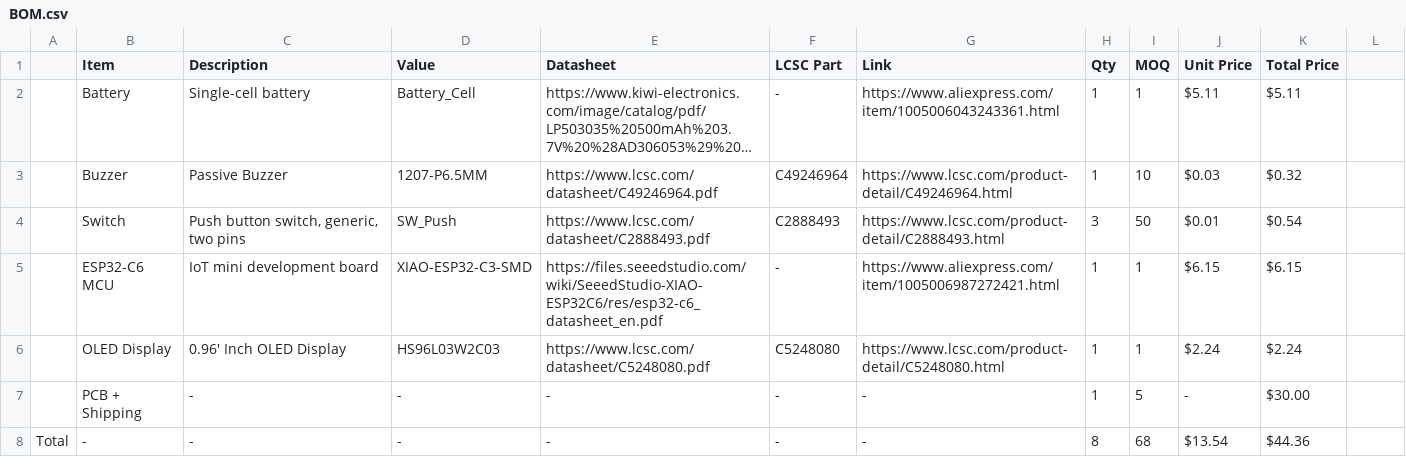
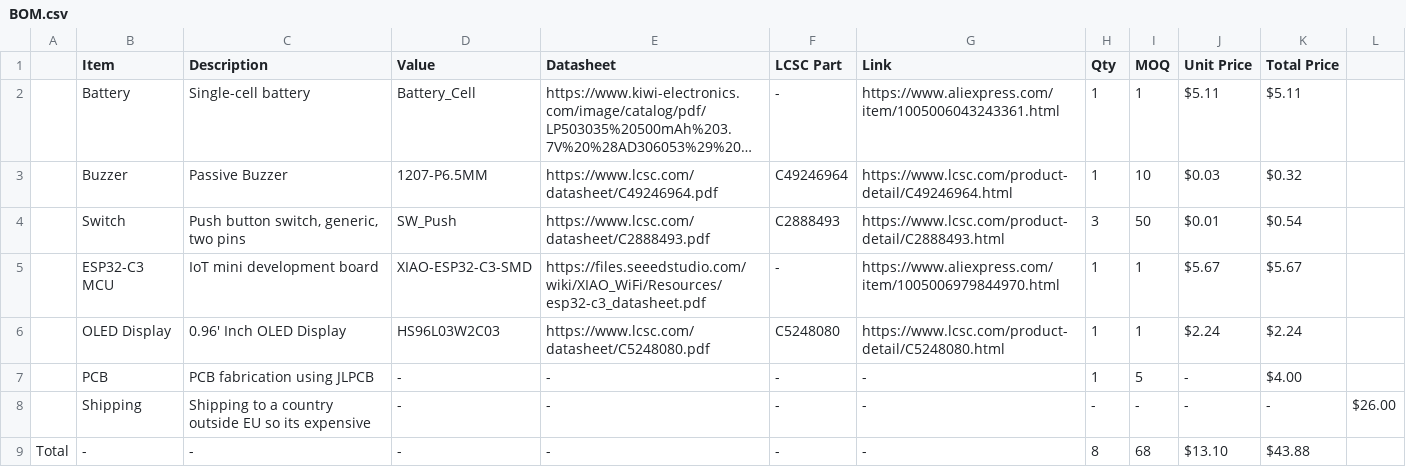
Before and after one commit to DjukicAleksej/BibliGotchi, a CSV file: BOM/BOM.csv, drawn as a sheet; long unchanged cells end in ….

Commit message:
Revise BOM with new components and pricing
Updated component details and prices, added shipping costs.

```diff
--- a/BOM/BOM.csv
+++ b/BOM/BOM.csv
@@ -4,5 +4,6 @@
 ,Switch,"Push button switch, generic, two pins",SW_Push,https://www.lcsc.com/datasheet/C2888493.pdf,C2888493,https://www.lcsc.com/product-detail/C2888493.html,3,50,$0.01 ,$0.54
-,ESP32-C6 MCU,IoT mini development board,XIAO-ESP32-C3-SMD,https://files.seeedstudio.com/wiki/SeeedStudio-XIAO-ESP32C6/res/esp32-c6_datasheet_en.pdf,-,https://www.aliexpress.com/item/1005006987272421.html,1,1,$6.15 ,$6.15
+,ESP32-C3 MCU,IoT mini development board,XIAO-ESP32-C3-SMD,https://files.seeedstudio.com/wiki/XIAO_WiFi/Resources/esp32-c3_datasheet.pdf,-,https://www.aliexpress.com/item/1005006979844970.html,1,1,$5.67 ,$5.67
 ,OLED Display,0.96' Inch OLED Display,HS96L03W2C03,https://www.lcsc.com/datasheet/C5248080.pdf,C5248080,https://www.lcsc.com/product-detail/C5248080.html,1,1,$2.24 ,$2.24
-,PCB + Shipping,-,-,  -,-, -,1,5,-,$30.00
-Total,-,-,-,-,-,-,8,68,$13.54 ,$44.36
+,PCB , PCB fabrication using JLPCB,-,  -,-, -,1,5,-,$4.00
+,Shipping, Shipping to a country outside EU so its expensive,-,-, -,-, -,-,-,-,$26.00
+Total,-,-,-,-,-,-,8,68,$13.10 ,$43.88
```
